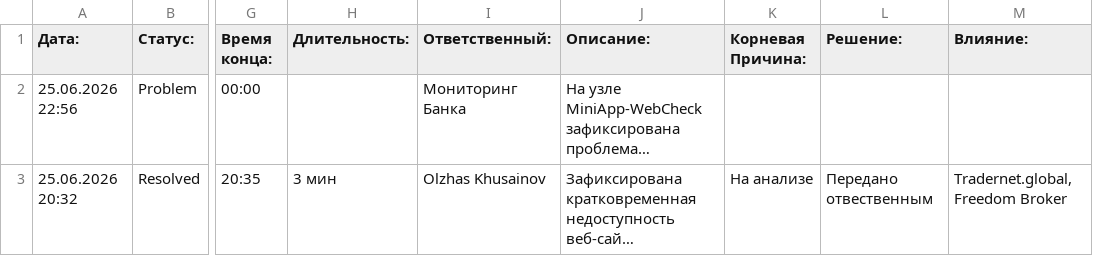
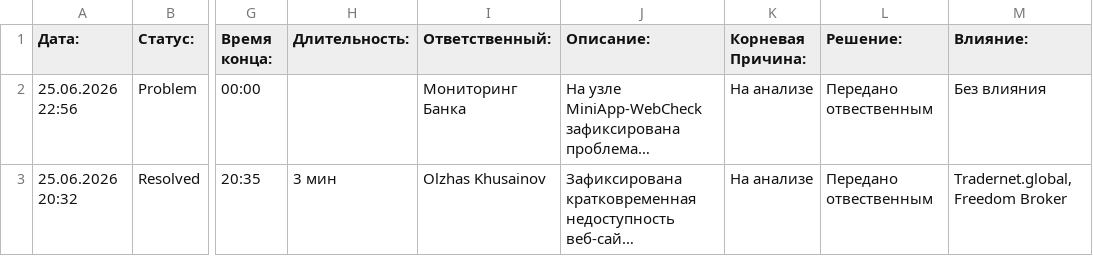
Before and after one commit to FreedomNoc/dashboard, a CSV file: data.csv, drawn as a sheet; only a part is shown, gaps mark what is left out; long unchanged cells end in …; the diff names each change by its address in the sheet, - before the commit and + after, or states it on an @@ line.

Commit message:
Add files via upload

```diff
--- a/data.csv
+++ b/data.csv
-K2 (Корневая Причина:): (empty)
+K2 (Корневая Причина:): На анализе
-L2 (Решение:): (empty)
+L2 (Решение:): Передано отвественным
-M2 (Влияние:): (empty)
+M2 (Влияние:): Без влияния
```
